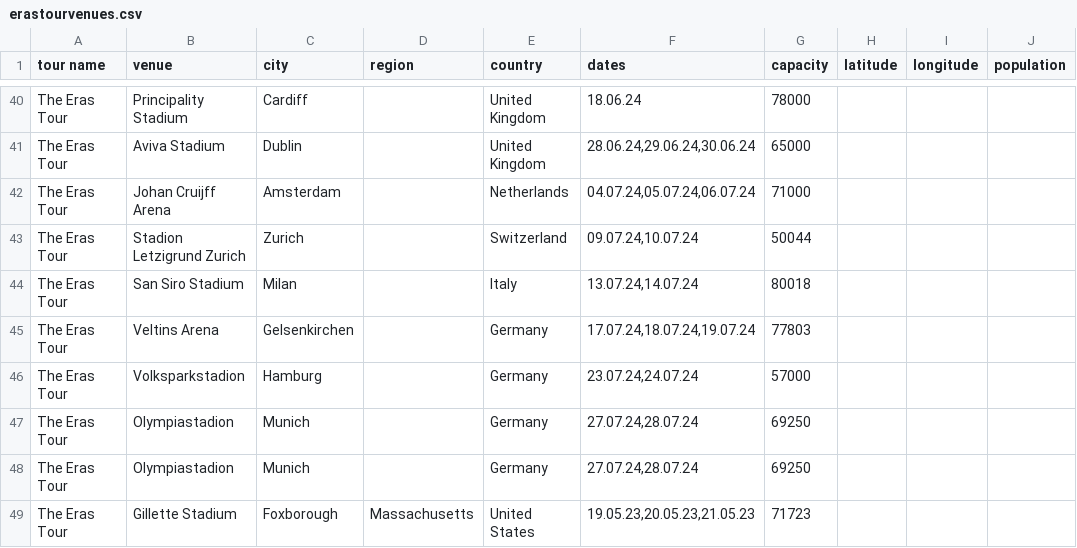
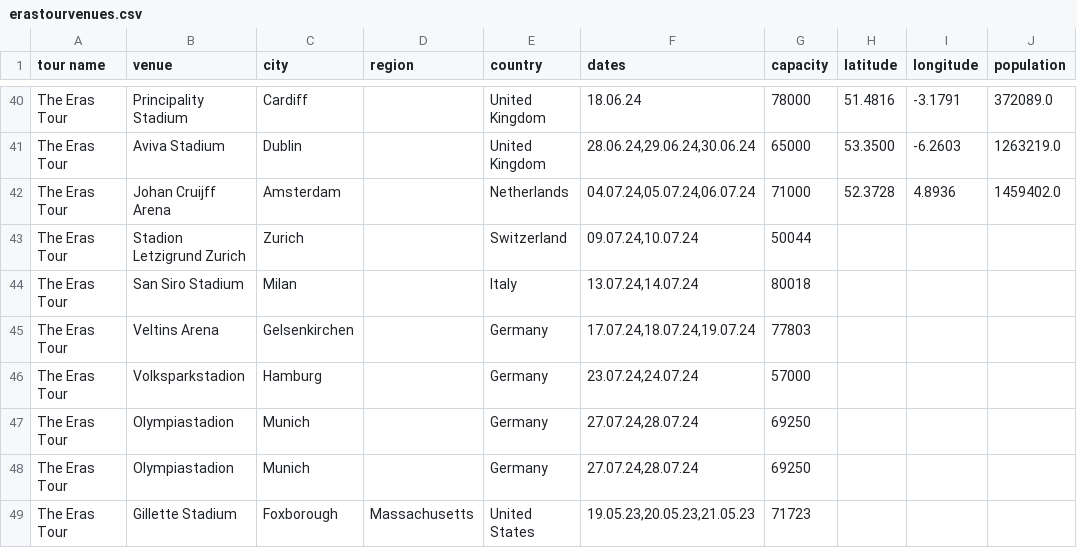
Before and after one commit to cvermno/SLO, a CSV file: erastourvenues.csv, drawn as a sheet; only a part is shown, gaps mark what is left out; the diff covers the shown part only.

```diff
--- a/erastourvenues.csv
+++ b/erastourvenues.csv
@@ -40,4 +40,4 @@
-"The Eras Tour","Principality Stadium","Cardiff","","United Kingdom","18.06.24","78000"
-"The Eras Tour","Aviva Stadium","Dublin","","United Kingdom","28.06.24,29.06.24,30.06.24","65000"
-"The Eras Tour","Johan Cruijff Arena","Amsterdam","","Netherlands","04.07.24,05.07.24,06.07.24","71000"
+"The Eras Tour","Principality Stadium","Cardiff","","United Kingdom","18.06.24","78000","51.4816","-3.1791","372089.0"
+"The Eras Tour","Aviva Stadium","Dublin","","United Kingdom","28.06.24,29.06.24,30.06.24","65000","53.3500","-6.2603","1263219.0"
+"The Eras Tour","Johan Cruijff Arena","Amsterdam","","Netherlands","04.07.24,05.07.24,06.07.24","71000","52.3728","4.8936","1459402.0"
 "The Eras Tour","Stadion Letzigrund Zurich","Zurich","","Switzerland","09.07.24,10.07.24","50044"
```
Also changed, not shown: 63 edited cells elsewhere in this file.
